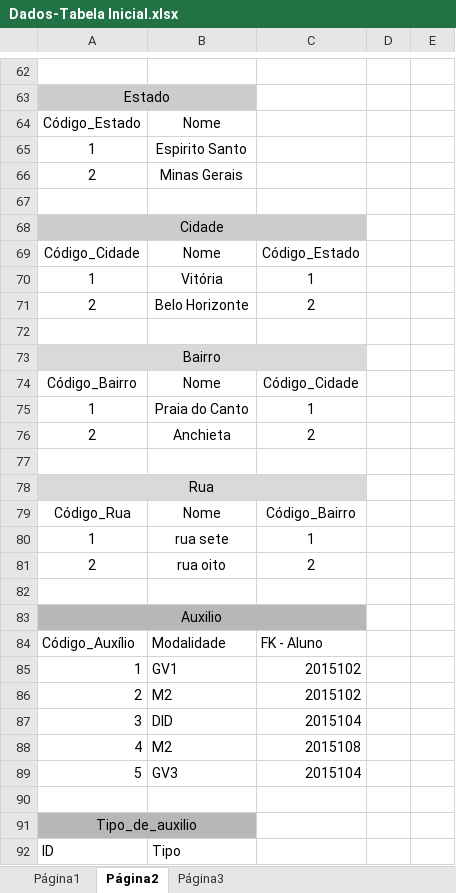
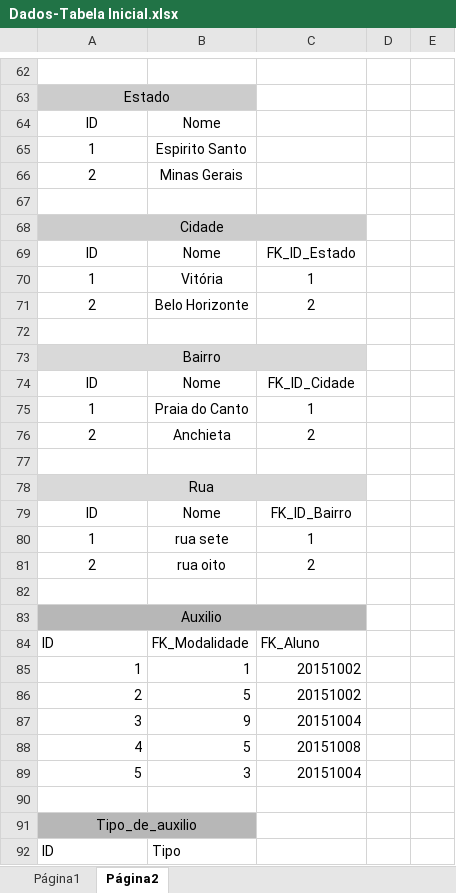
Before and after one commit to hugoramalho/ProjetoBD, an Excel workbook: Dados-Tabela Inicial.xlsx, sheet Página2, drawn as a sheet; only a part is shown, gaps mark what is left out; values as stored, in another font and other column widths than the file's, no borders; charts and pictures not drawn; removed rows and columns are numbered as before the commit, all else as after; the diff covers the shown part only; the diff names each change by its address in the sheet, - before the commit and + after, or states it on an @@ line.

Commit message:
Add files via upload

```diff
--- a/Dados-Tabela Inicial.xlsx (sheet Página2)
+++ b/Dados-Tabela Inicial.xlsx (sheet Página2)
-sheet tab: Página3
-A64: Código_Estado
+A64: ID
-row 69: Código_Cidade | Nome | Código_Estado
+row 69: ID | Nome | FK_ID_Estado
-row 74: Código_Bairro | Nome | Código_Cidade
+row 74: ID | Nome | FK_ID_Cidade
-row 79: Código_Rua | Nome | Código_Bairro
+row 79: ID | Nome | FK_ID_Bairro
-row 84: Código_Auxílio | Modalidade | FK - Aluno
+row 84: ID | FK_Modalidade | FK_Aluno
-B85: GV1
+B85: 1
-C85:C86: 2015102
+C85:C86: 20151002
-B86: M2
+B86: 5
-B87: DID
+B87: 9
-C87: 2015104
+C87: 20151004
-B88: M2
+B88: 5
-C88: 2015108
+C88: 20151008
-B89: GV3
+B89: 3
-C89: 2015104
+C89: 20151004
```
Also changed, not shown: 2 added rows, 2 removed rows and 15 edited cells elsewhere in this sheet, charts or pictures.
